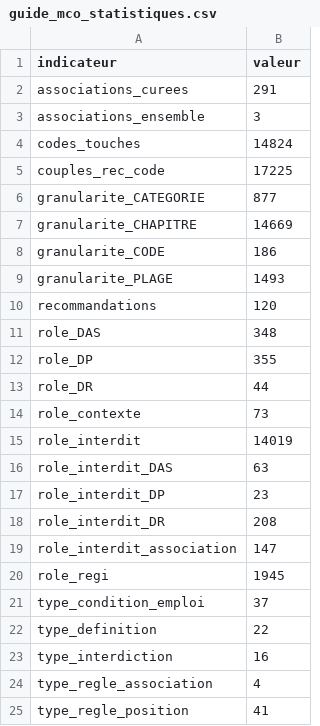
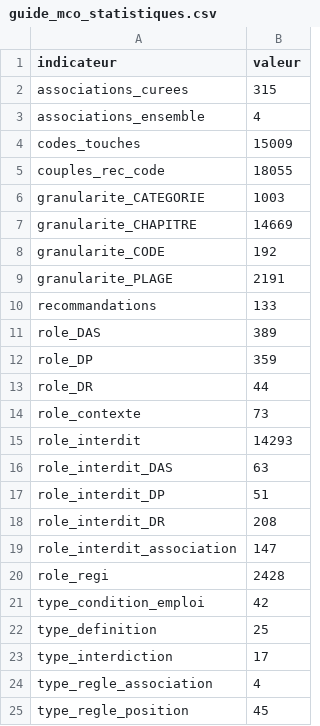
Before and after one commit to 24p11/recode-icd, a CSV file: reports/guide_mco_statistiques.csv, drawn as a sheet.

```diff
--- a/reports/guide_mco_statistiques.csv
+++ b/reports/guide_mco_statistiques.csv
@@ -1,25 +1,25 @@
 indicateur,valeur
-associations_curees,291
-associations_ensemble,3
-codes_touches,14824
-couples_rec_code,17225
-granularite_CATEGORIE,877
+associations_curees,315
+associations_ensemble,4
+codes_touches,15009
+couples_rec_code,18055
+granularite_CATEGORIE,1003
 granularite_CHAPITRE,14669
-granularite_CODE,186
-granularite_PLAGE,1493
-recommandations,120
-role_DAS,348
-role_DP,355
+granularite_CODE,192
+granularite_PLAGE,2191
+recommandations,133
+role_DAS,389
+role_DP,359
 role_DR,44
 role_contexte,73
-role_interdit,14019
+role_interdit,14293
 role_interdit_DAS,63
-role_interdit_DP,23
+role_interdit_DP,51
 role_interdit_DR,208
 role_interdit_association,147
-role_regi,1945
-type_condition_emploi,37
-type_definition,22
-type_interdiction,16
+role_regi,2428
+type_condition_emploi,42
+type_definition,25
+type_interdiction,17
 type_regle_association,4
-type_regle_position,41
+type_regle_position,45
```
Also changed, not shown: data/guide_mco/extraction/candidates_recommendation_codes.csv, data/guide_mco/recommendation_codes_curated.csv, 13 other files.
